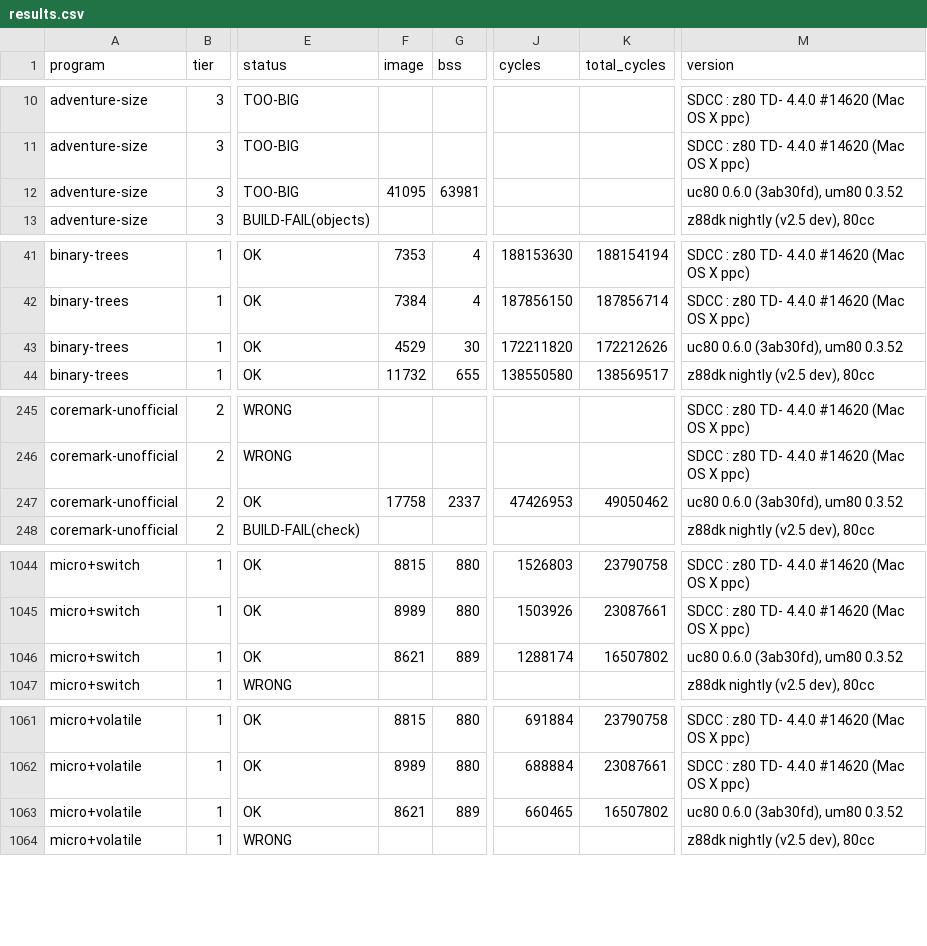
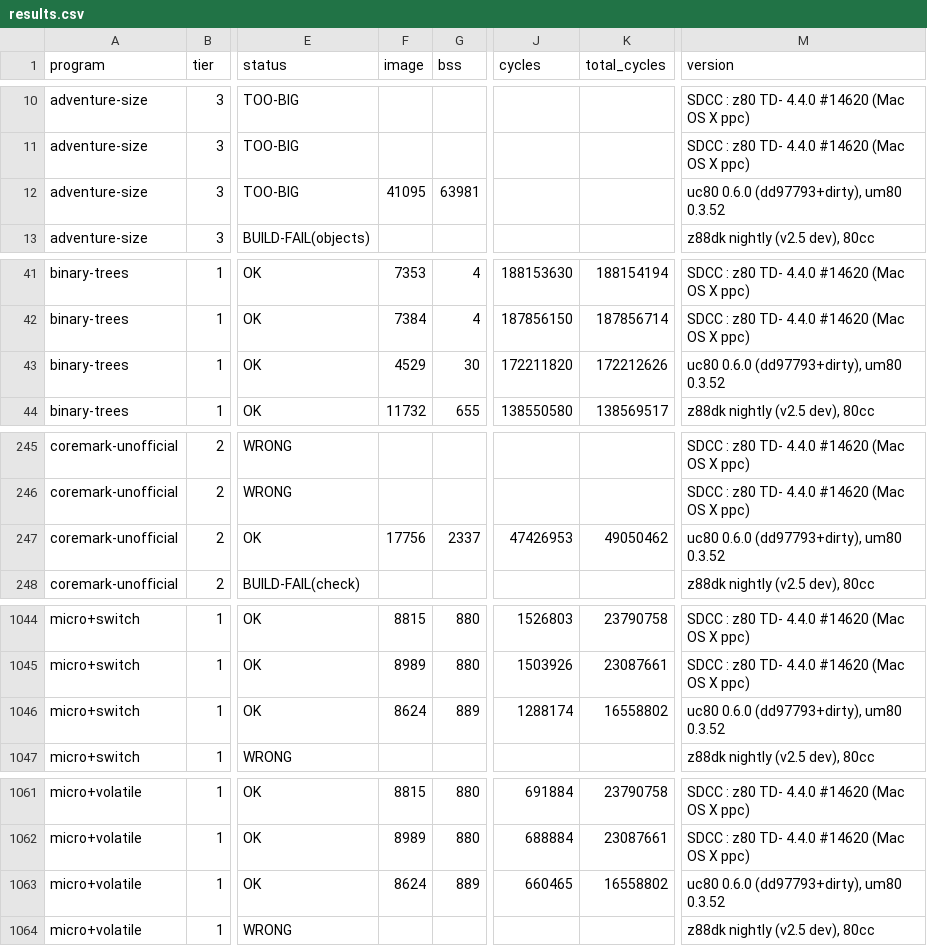
Before and after one commit to avwohl/uc80, a CSV file: bench/results/results.csv, drawn as a sheet; only a part is shown, gaps mark what is left out; the diff covers the shown part only; the diff names each change by its address in the sheet, - before the commit and + after, or states it on an @@ line.

```diff
--- a/bench/results/results.csv
+++ b/bench/results/results.csv
-M12 (version): uc80 0.6.0 (3ab30fd), um80 0.3.52
+M12 (version): uc80 0.6.0 (dd97793+dirty), um80 0.3.52
-M43 (version): uc80 0.6.0 (3ab30fd), um80 0.3.52
+M43 (version): uc80 0.6.0 (dd97793+dirty), um80 0.3.52
-F247 (image): 17758
+F247 (image): 17756
-M247 (version): uc80 0.6.0 (3ab30fd), um80 0.3.52
+M247 (version): uc80 0.6.0 (dd97793+dirty), um80 0.3.52
-F1046 (image): 8621
+F1046 (image): 8624
-K1046 (total_cycles): 16507802
+K1046 (total_cycles): 16558802
-M1046 (version): uc80 0.6.0 (3ab30fd), um80 0.3.52
+M1046 (version): uc80 0.6.0 (dd97793+dirty), um80 0.3.52
-F1063 (image): 8621
+F1063 (image): 8624
-K1063 (total_cycles): 16507802
+K1063 (total_cycles): 16558802
-M1063 (version): uc80 0.6.0 (3ab30fd), um80 0.3.52
+M1063 (version): uc80 0.6.0 (dd97793+dirty), um80 0.3.52
```
Also changed, not shown: 128 edited cells elsewhere in this file, 4 other files.
